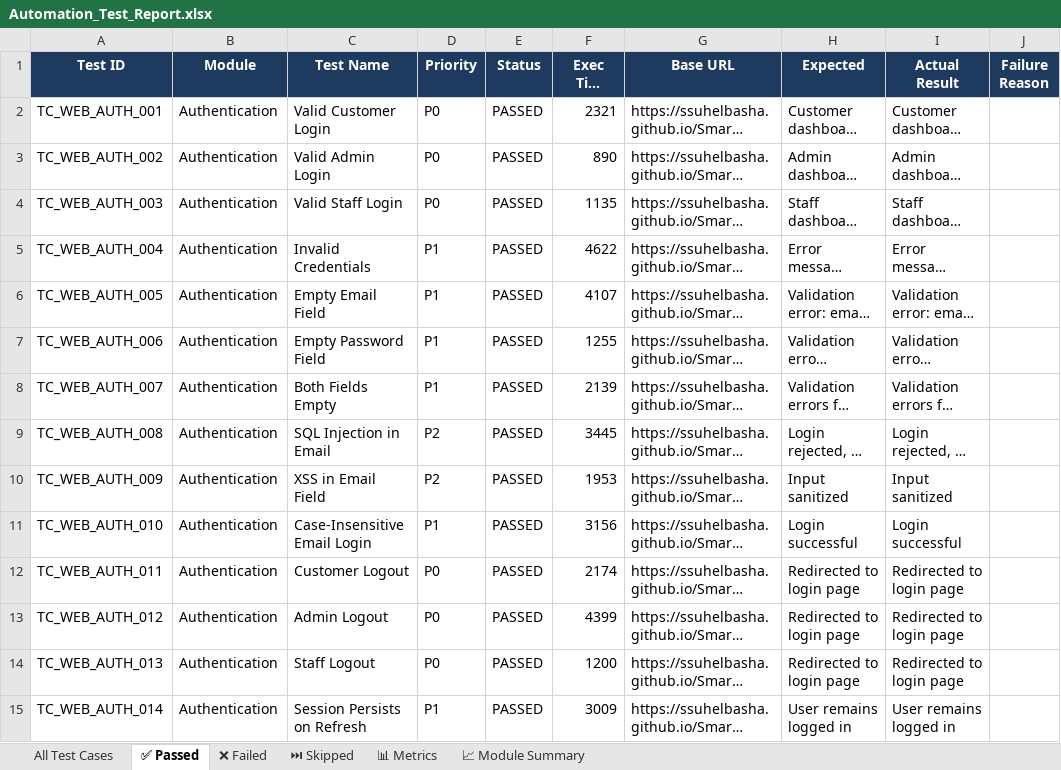
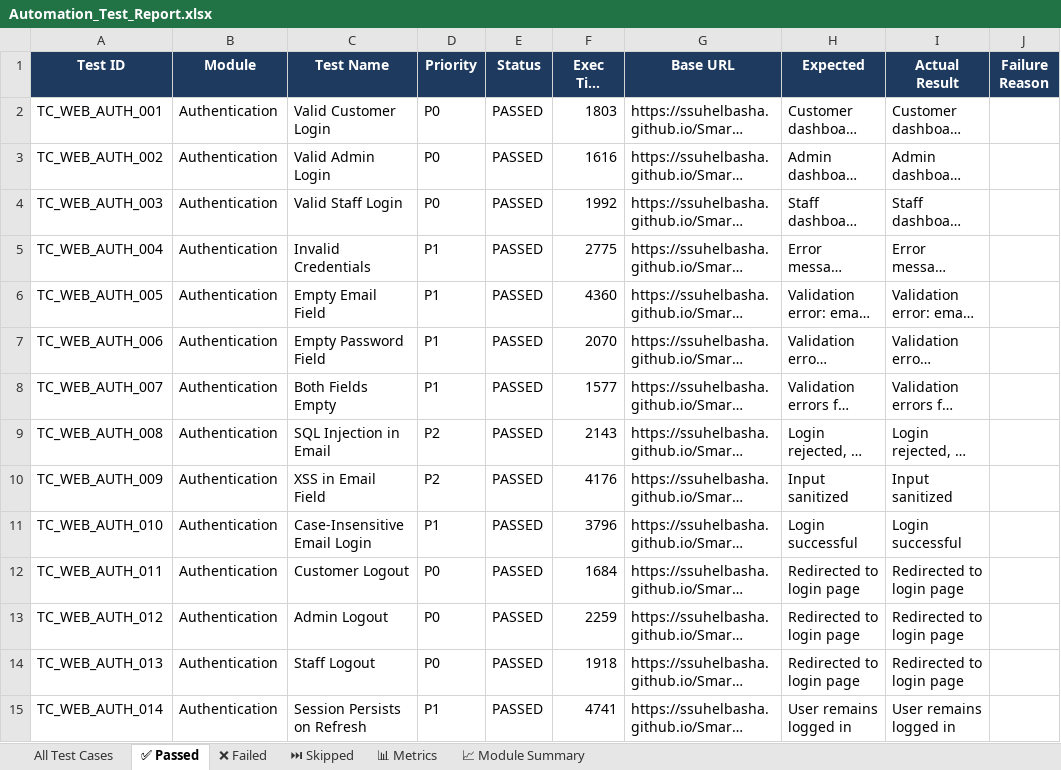
Before and after one commit to ssuhelbasha/Smart-Laundry-Management, an Excel workbook: reports/selenium/latest/excel/Automation_Test_Report.xlsx, sheet ✅ Passed, drawn as a sheet; only a part is shown; long unchanged cells end in …; values as stored, in another font and other column widths than the file's, no borders; the diff covers the shown part only; the diff names each change by its address in the sheet, - before the commit and + after, or states it on an @@ line.

```diff
--- a/reports/selenium/latest/excel/Automation_Test_Report.xlsx (sheet ✅ Passed)
+++ b/reports/selenium/latest/excel/Automation_Test_Report.xlsx (sheet ✅ Passed)
-F2 (Exec Time (ms)): 2321
+F2 (Exec Time (ms)): 1803
-F3 (Exec Time (ms)): 890
+F3 (Exec Time (ms)): 1616
-F4 (Exec Time (ms)): 1135
+F4 (Exec Time (ms)): 1992
-F5 (Exec Time (ms)): 4622
+F5 (Exec Time (ms)): 2775
-F6 (Exec Time (ms)): 4107
+F6 (Exec Time (ms)): 4360
-F7 (Exec Time (ms)): 1255
+F7 (Exec Time (ms)): 2070
-F8 (Exec Time (ms)): 2139
+F8 (Exec Time (ms)): 1577
-F9 (Exec Time (ms)): 3445
+F9 (Exec Time (ms)): 2143
-F10 (Exec Time (ms)): 1953
+F10 (Exec Time (ms)): 4176
-F11 (Exec Time (ms)): 3156
+F11 (Exec Time (ms)): 3796
-F12 (Exec Time (ms)): 2174
+F12 (Exec Time (ms)): 1684
-F13 (Exec Time (ms)): 4399
+F13 (Exec Time (ms)): 2259
-F14 (Exec Time (ms)): 1200
+F14 (Exec Time (ms)): 1918
-F15 (Exec Time (ms)): 3009
+F15 (Exec Time (ms)): 4741
```
Also changed, not shown: 456 edited cells elsewhere in this sheet, sheet All Test Cases, sheet 📊 Metrics, 3 other files.
